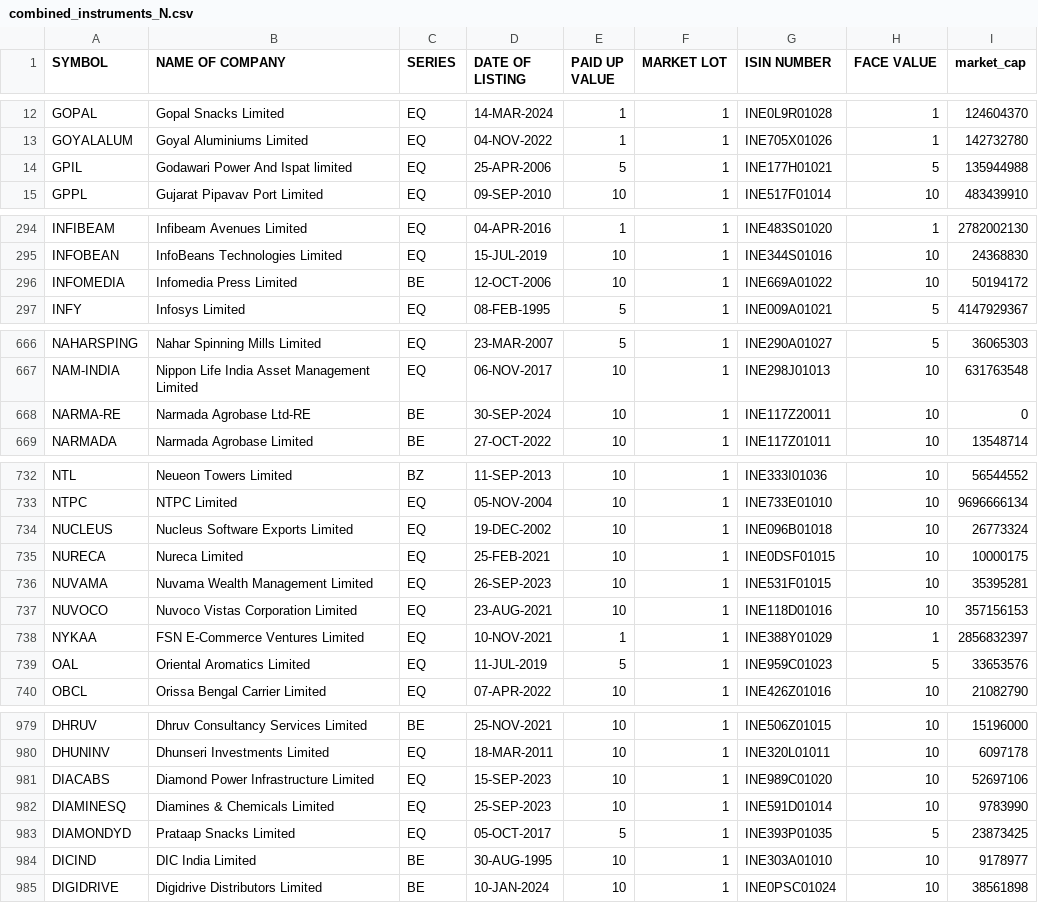
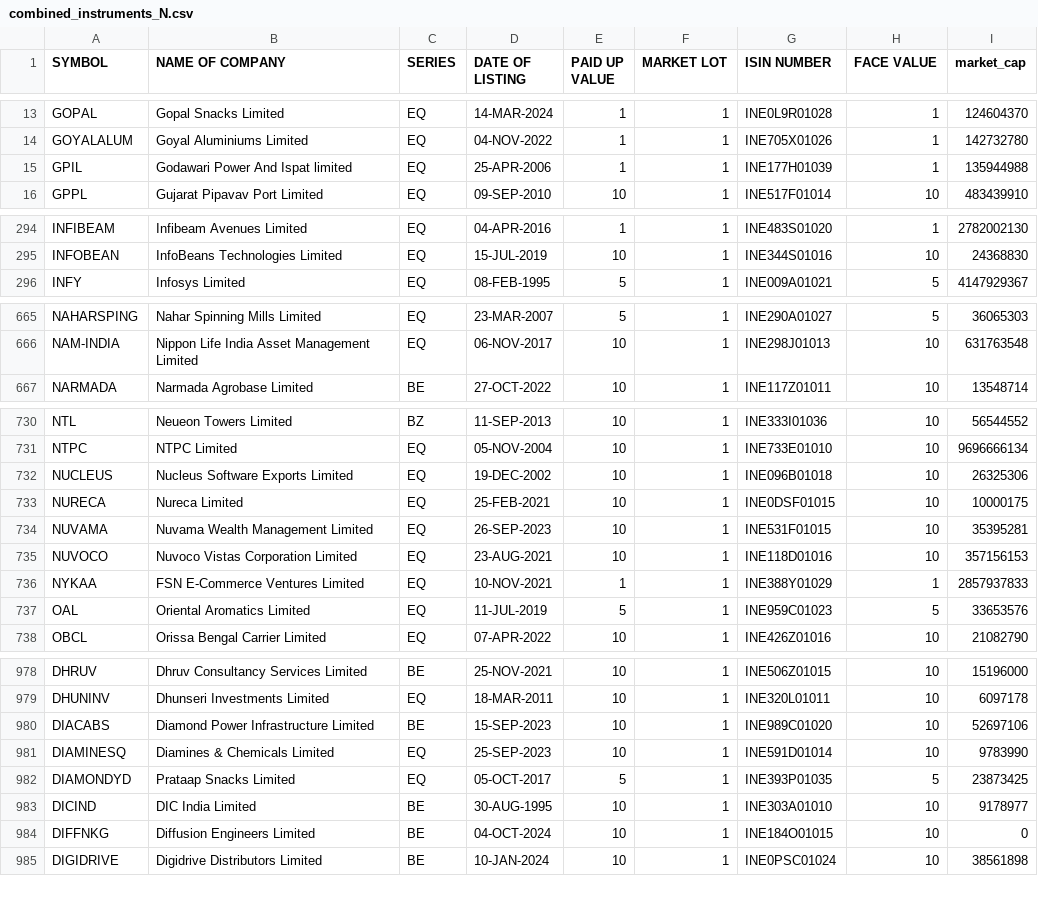
Before and after one commit to sggovtech/githubactions2, a CSV file: combined_instruments_N.csv, drawn as a sheet; only a part is shown, gaps mark what is left out; the diff covers the shown part only.

Commit message:
Add  file

```diff
--- a/combined_instruments_N.csv
+++ b/combined_instruments_N.csv
@@ -13,3 +14,3 @@ GOPAL,Gopal Snacks Limited,EQ,14-MAR-2024,1,1,INE0L9R01028,1,124604370
 GOYALALUM,Goyal Aluminiums Limited,EQ,04-NOV-2022,1,1,INE705X01026,1,142732780
-GPIL,Godawari Power And Ispat limited,EQ,25-APR-2006,5,1,INE177H01021,5,135944988
+GPIL,Godawari Power And Ispat limited,EQ,25-APR-2006,1,1,INE177H01039,1,135944988
 GPPL,Gujarat Pipavav Port Limited,EQ,09-SEP-2010,10,1,INE517F01014,10,483439910
@@ -295,3 +295,2 @@ INFIBEAM,Infibeam Avenues Limited,EQ,04-APR-2016,1,1,INE483S01020,1,2782002130
 INFOBEAN,InfoBeans Technologies Limited,EQ,15-JUL-2019,10,1,INE344S01016,10,24368830
-INFOMEDIA,Infomedia Press Limited,BE,12-OCT-2006,10,1,INE669A01022,10,50194172
 INFY,Infosys Limited,EQ,08-FEB-1995,5,1,INE009A01021,5,4147929367
@@ -667,3 +666,2 @@ NAHARSPING,Nahar Spinning Mills Limited,EQ,23-MAR-2007,5,1,INE290A01027,5,360653
 NAM-INDIA,Nippon Life India Asset Management Limited,EQ,06-NOV-2017,10,1,INE298J01013,10,631763548
-NARMA-RE,Narmada Agrobase Ltd-RE,BE,30-SEP-2024,10,1,INE117Z20011,10,0
 NARMADA,Narmada Agrobase Limited,BE,27-OCT-2022,10,1,INE117Z01011,10,13548714
@@ -733,3 +731,3 @@ NTL,Neueon Towers Limited,BZ,11-SEP-2013,10,1,INE333I01036,10,56544552
 NTPC,NTPC Limited,EQ,05-NOV-2004,10,1,INE733E01010,10,9696666134
-NUCLEUS,Nucleus Software Exports Limited,EQ,19-DEC-2002,10,1,INE096B01018,10,26773324
+NUCLEUS,Nucleus Software Exports Limited,EQ,19-DEC-2002,10,1,INE096B01018,10,26325306
 NURECA,Nureca Limited,EQ,25-FEB-2021,10,1,INE0DSF01015,10,10000175
@@ -737,3 +735,3 @@ NUVAMA,Nuvama Wealth Management Limited,EQ,26-SEP-2023,10,1,INE531F01015,10,3539
 NUVOCO,Nuvoco Vistas Corporation Limited,EQ,23-AUG-2021,10,1,INE118D01016,10,357156153
-NYKAA,FSN E-Commerce Ventures Limited,EQ,10-NOV-2021,1,1,INE388Y01029,1,2856832397
+NYKAA,FSN E-Commerce Ventures Limited,EQ,10-NOV-2021,1,1,INE388Y01029,1,2857937833
 OAL,Oriental Aromatics Limited,EQ,11-JUL-2019,5,1,INE959C01023,5,33653576
@@ -980,3 +979,3 @@ DHRUV,Dhruv Consultancy Services Limited,BE,25-NOV-2021,10,1,INE506Z01015,10,151
 DHUNINV,Dhunseri Investments Limited,EQ,18-MAR-2011,10,1,INE320L01011,10,6097178
-DIACABS,Diamond Power Infrastructure Limited,EQ,15-SEP-2023,10,1,INE989C01020,10,52697106
+DIACABS,Diamond Power Infrastructure Limited,BE,15-SEP-2023,10,1,INE989C01020,10,52697106
 DIAMINESQ,Diamines & Chemicals Limited,EQ,25-SEP-2023,10,1,INE591D01014,10,9783990
@@ -984,2 +983,3 @@ DIAMONDYD,Prataap Snacks Limited,EQ,05-OCT-2017,5,1,INE393P01035,5,23873425
 DICIND,DIC India Limited,BE,30-AUG-1995,10,1,INE303A01010,10,9178977
+DIFFNKG,Diffusion Engineers Limited,BE,04-OCT-2024,10,1,INE184O01015,10,0
 DIGIDRIVE,Digidrive Distributors Limited,BE,10-JAN-2024,10,1,INE0PSC01024,10,38561898
```
Also changed, not shown: 6 moved rows and 7 edited cells elsewhere in this file.
